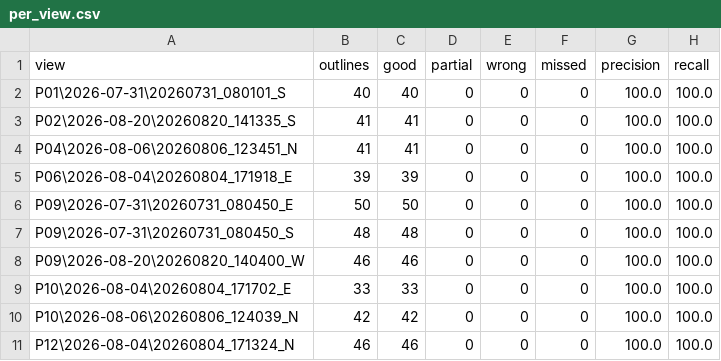
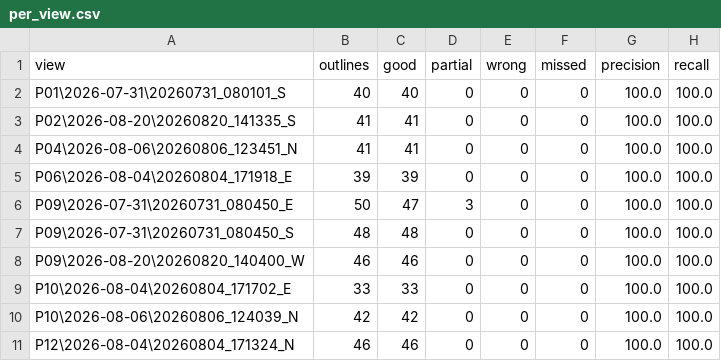
Before and after one commit to Bharathtammi/AgriEYE360-_Vision-Based-Agricultural-Mapping-Crop-Health-Analysis, a CSV file: results/sam3_seg_check/per_view.csv, drawn as a sheet.

```diff
--- a/results/sam3_seg_check/per_view.csv
+++ b/results/sam3_seg_check/per_view.csv
@@ -5,3 +5,3 @@ P04\2026-08-06\20260806_123451_N,41,41,0,0,0,100.0,100.0
 P06\2026-08-04\20260804_171918_E,39,39,0,0,0,100.0,100.0
-P09\2026-07-31\20260731_080450_E,50,50,0,0,0,100.0,100.0
+P09\2026-07-31\20260731_080450_E,50,47,3,0,0,100.0,100.0
 P09\2026-07-31\20260731_080450_S,48,48,0,0,0,100.0,100.0
```
Also changed, not shown: data/sample_results/sam3_seg_check/per_view.csv, 7 other files.
